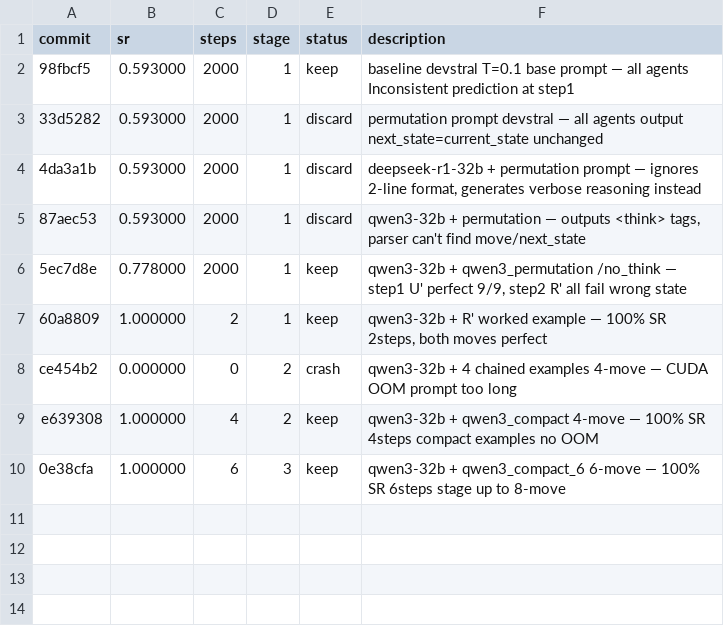
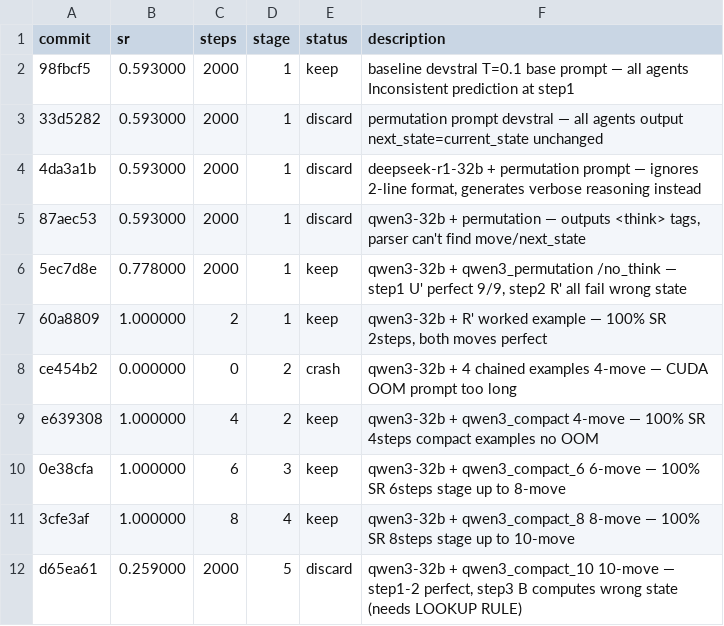
Before and after one commit to LSailer/Lecuture-AGI-Project, a TSV file: results.tsv, drawn as a sheet.

Commit message:
results: 25.9% SR 10-move qwen3_compact_10 — step3 B computes wrong state, discard

```diff
--- a/results.tsv
+++ b/results.tsv
@@ -10 +10,3 @@ e639308	1.000000	4	2	keep	qwen3-32b + qwen3_compact 4-move — 100% SR 4steps co
 0e38cfa	1.000000	6	3	keep	qwen3-32b + qwen3_compact_6 6-move — 100% SR 6steps stage up to 8-move
+3cfe3af	1.000000	8	4	keep	qwen3-32b + qwen3_compact_8 8-move — 100% SR 8steps stage up to 10-move
+d65ea61	0.259000	2000	5	discard	qwen3-32b + qwen3_compact_10 10-move — step1-2 perfect, step3 B computes wrong state (needs LOOKUP RULE)
```
Also changed, not shown: 2 other files.
